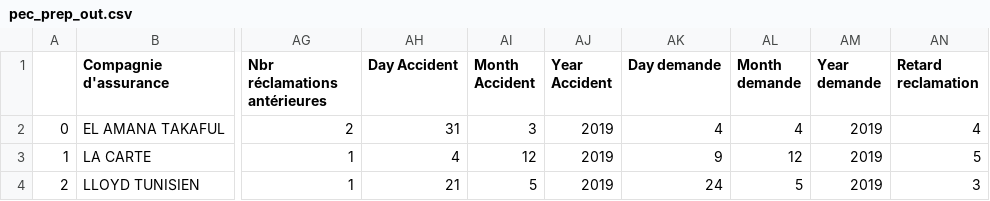
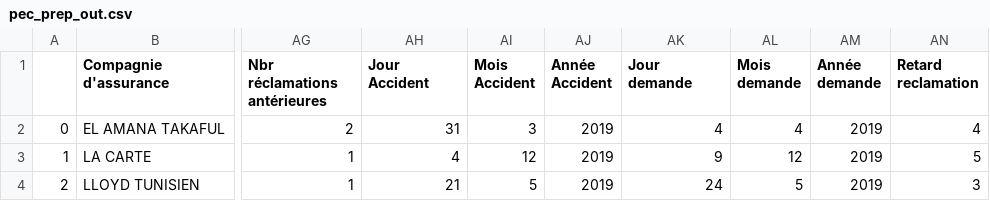
Before and after one commit to gharbi-wissal/PEC-fraud-detection, a CSV file: modeling/output/pec_prep_out.csv, drawn as a sheet; only a part is shown, gaps mark what is left out; the diff names each change by its address in the sheet, - before the commit and + after, or states it on an @@ line.

```diff
--- a/modeling/output/pec_prep_out.csv
+++ b/modeling/output/pec_prep_out.csv
-AH1: Day Accident
+AH1: Jour Accident
-AI1: Month Accident
+AI1: Mois Accident
-AJ1: Year Accident
+AJ1: Année Accident
-AK1: Day demande
+AK1: Jour demande
-AL1: Month demande
+AL1: Mois demande
-AM1: Year demande
+AM1: Année demande
```
Also changed, not shown: modeling/output/pec_trans_out.csv, 29 other files.
